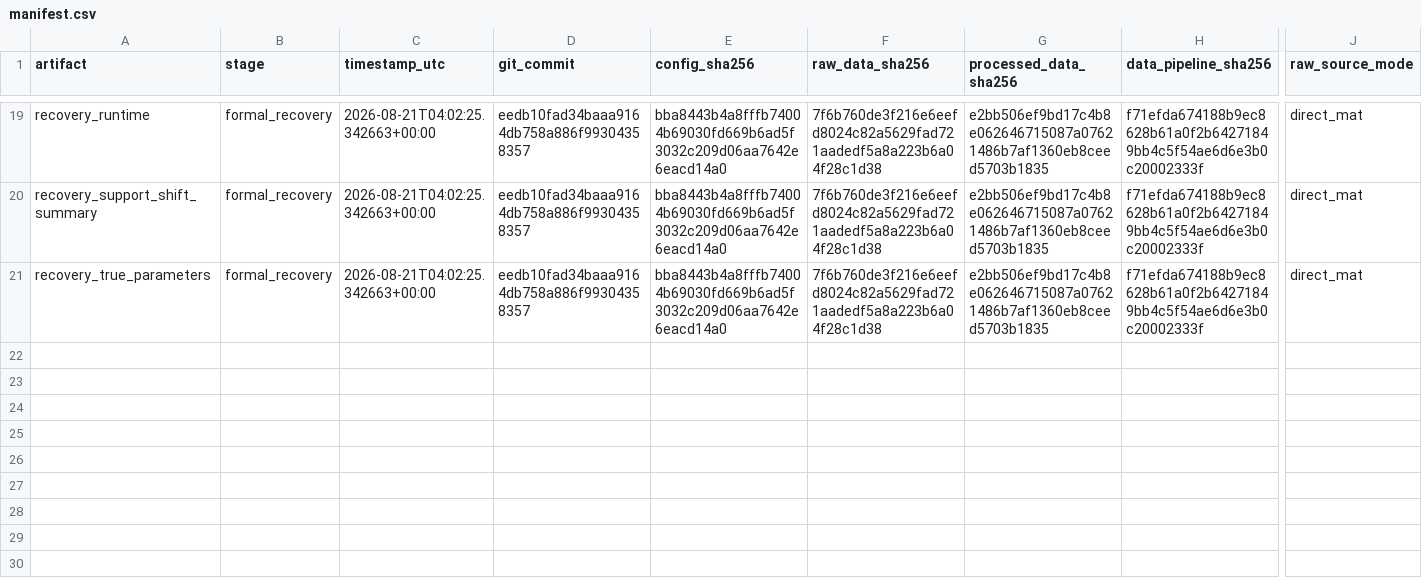
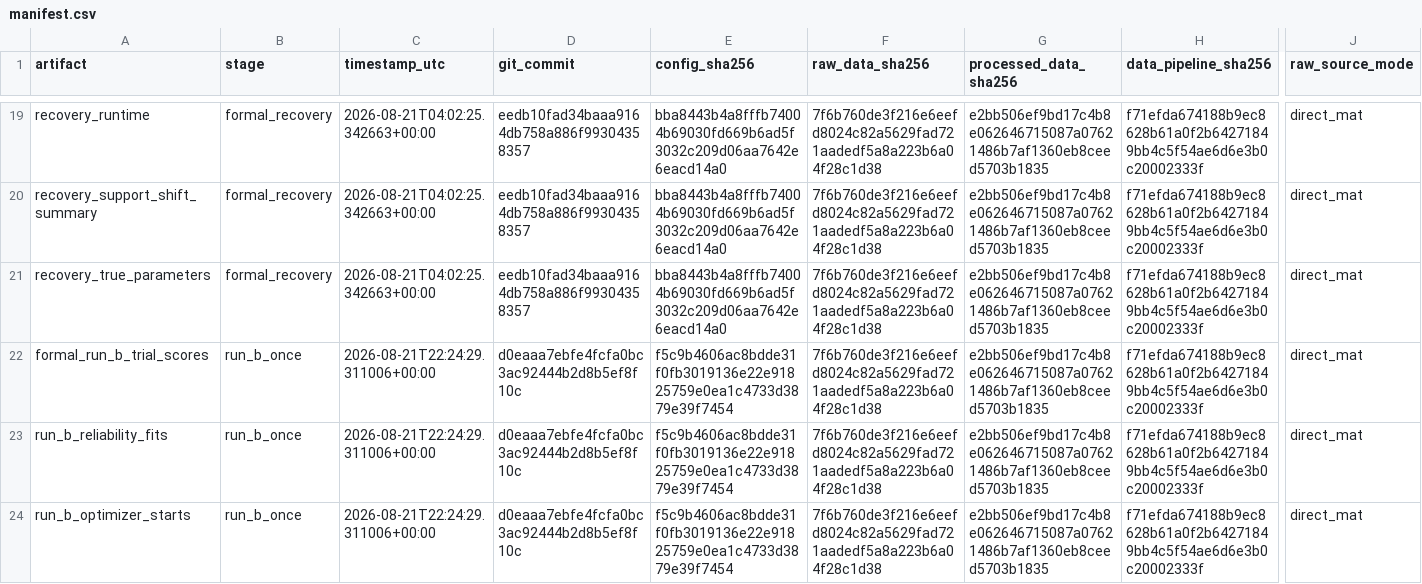
Before and after one commit to bennh/probability-discounting-choice-rt, a CSV file: results/manifest.csv, drawn as a sheet; only a part is shown, gaps mark what is left out; rows hold the shown columns only; the diff names each change by its address in the sheet, - before the commit and + after, or states it on an @@ line.

Commit message:
formal_run_b

```diff
--- a/results/manifest.csv
+++ b/results/manifest.csv
+row 22: formal_run_b_trial_scores | run_b_once | 2026-08-21T22:24:29.311006+00:00 | d0eaaa7ebfe4fcfa0bc3ac92444b2d8b5ef8f10c | f5c9b4606ac8bdde31f0fb3019136e22e91825759e0ea1c4733d3879e39f7454 | 7f6b760de3f216e6eefd8024c82a5629fad721aadedf5a8a223b6a04f28c1d38 | e2bb506ef9bd17c4b8e062646715087a07621486b7af1360eb8ceed5703b1835 | f71efda674188b9ec8628b61a0f2b64271849bb4c5f54ae6d6e3b0c20002333f | direct_mat
+row 23: run_b_reliability_fits | run_b_once | 2026-08-21T22:24:29.311006+00:00 | d0eaaa7ebfe4fcfa0bc3ac92444b2d8b5ef8f10c | f5c9b4606ac8bdde31f0fb3019136e22e91825759e0ea1c4733d3879e39f7454 | 7f6b760de3f216e6eefd8024c82a5629fad721aadedf5a8a223b6a04f28c1d38 | e2bb506ef9bd17c4b8e062646715087a07621486b7af1360eb8ceed5703b1835 | f71efda674188b9ec8628b61a0f2b64271849bb4c5f54ae6d6e3b0c20002333f | direct_mat
+row 24: run_b_optimizer_starts | run_b_once | 2026-08-21T22:24:29.311006+00:00 | d0eaaa7ebfe4fcfa0bc3ac92444b2d8b5ef8f10c | f5c9b4606ac8bdde31f0fb3019136e22e91825759e0ea1c4733d3879e39f7454 | 7f6b760de3f216e6eefd8024c82a5629fad721aadedf5a8a223b6a04f28c1d38 | e2bb506ef9bd17c4b8e062646715087a07621486b7af1360eb8ceed5703b1835 | f71efda674188b9ec8628b61a0f2b64271849bb4c5f54ae6d6e3b0c20002333f | direct_mat
```
Also changed, not shown: 6 other files.
